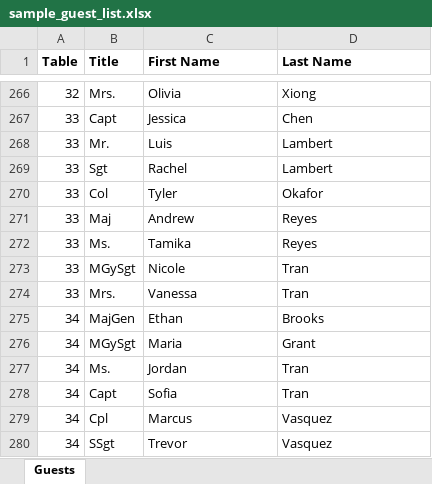
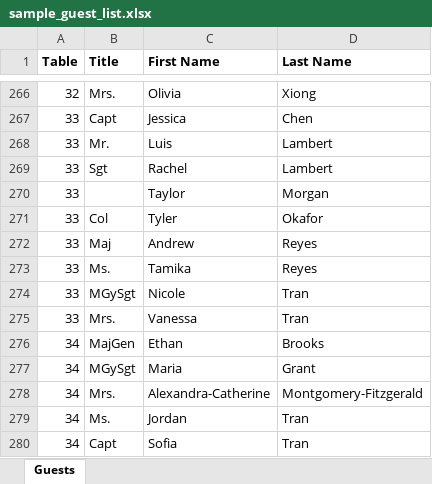
Before and after one commit to marinecoders/miu-birthday-ball, an Excel workbook: guest-list/sample_guest_list.xlsx, sheet Guests, drawn as a sheet; only a part is shown, gaps mark what is left out; the shorter side is filled out with more unchanged rows; values as stored, in another font and other column widths than the file's, no borders; table styles not drawn; the diff covers the shown part only; the diff names each change by its address in the sheet, - before the commit and + after, or states it on an @@ line.

```diff
--- a/guest-list/sample_guest_list.xlsx (sheet Guests)
+++ b/guest-list/sample_guest_list.xlsx (sheet Guests)
+row 270: 33 |  | Taylor | Morgan
+row 278: 34 | Mrs. | Alexandra-Catherine | Montgomery-Fitzgerald
```
Also changed, not shown: 136 removed rows elsewhere in this sheet, 7 other files.
